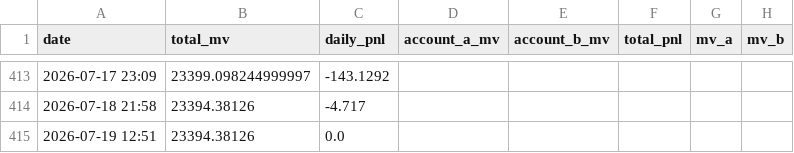
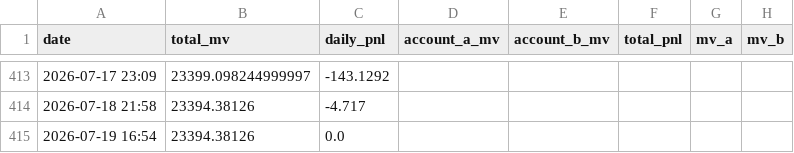
Before and after one commit to leahliu777/my-fund-agent-v2-data, a CSV file: history_pnl.csv, drawn as a sheet; only a part is shown, gaps mark what is left out.

```diff
--- a/history_pnl.csv
+++ b/history_pnl.csv
@@ -414,2 +414,2 @@ date,total_mv,daily_pnl,account_a_mv,account_b_mv,total_pnl,mv_a,mv_b
 2026-07-18 21:58,23394.38126,-4.717,,,,,
-2026-07-19 12:51,23394.38126,0.0,,,,,
+2026-07-19 16:54,23394.38126,0.0,,,,,
```
Also changed, not shown: 8 other files.
